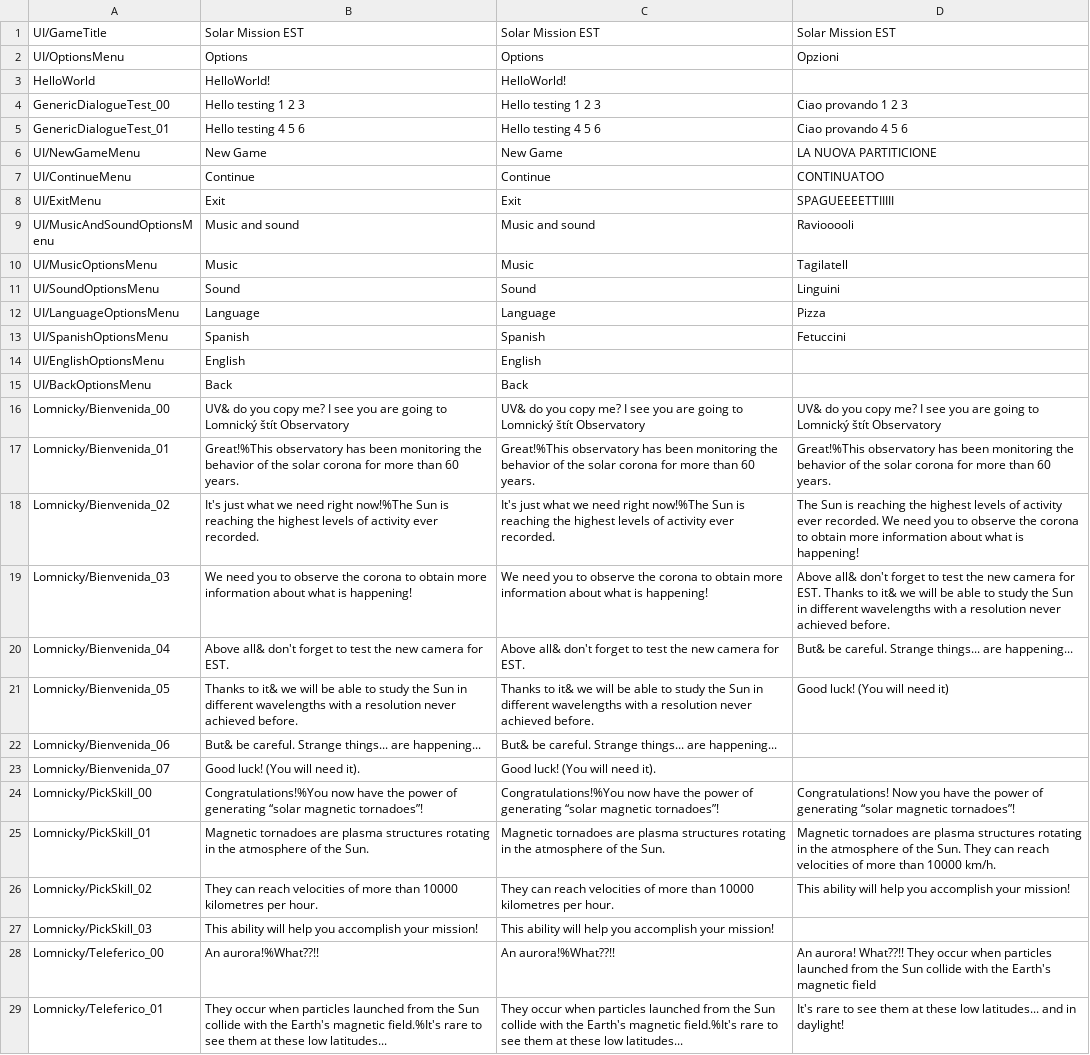
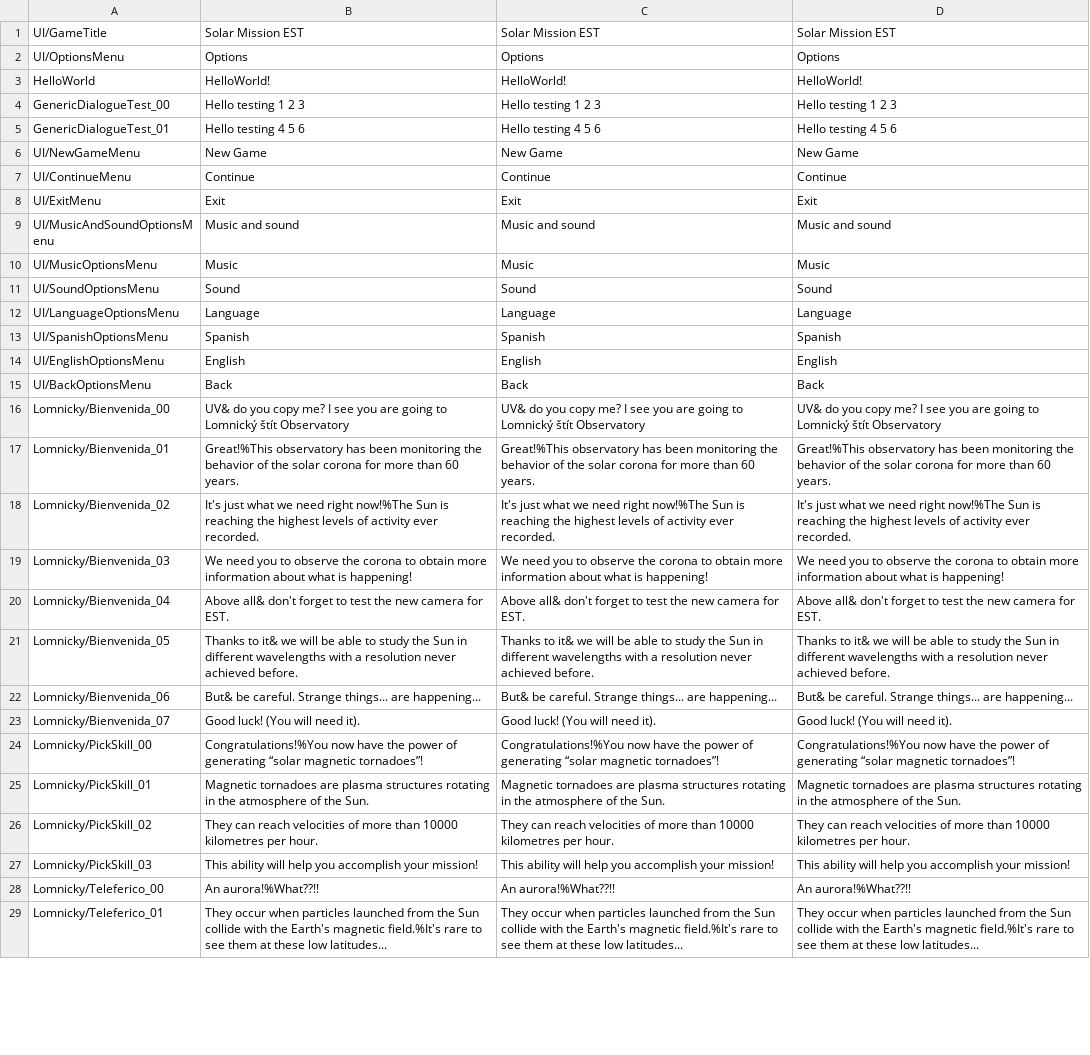
Before and after one commit to MHernandezOlmo/EST, a CSV file: Assets/Resources/LocalizationData/Translations - Lomnicky Revised.csv, drawn as a sheet; only a part is shown; the diff covers the shown part only; the diff names each change by its address in the sheet, - before the commit and + after, or states it on an @@ line.

```diff
--- a/Assets/Resources/LocalizationData/Translations - Lomnicky Revised.csv
+++ b/Assets/Resources/LocalizationData/Translations - Lomnicky Revised.csv
-D2: Opzioni
+D2: Options
-D3: (empty)
+D3: HelloWorld!
-D4: Ciao provando 1 2 3
+D4: Hello testing 1 2 3
-D5: Ciao provando 4 5 6
+D5: Hello testing 4 5 6
-D6: LA NUOVA PARTITICIONE
+D6: New Game
-D7: CONTINUATOO
+D7: Continue
-D8: SPAGUEEEETTIIIII
+D8: Exit
-D9: Raviooooli
+D9: Music and sound
-D10: Tagilatell
+D10: Music
-D11: Linguini
+D11: Sound
-D12: Pizza
+D12: Language
-D13: Fetuccini
+D13: Spanish
-D14: (empty)
+D14: English
-D15: (empty)
+D15: Back
-D18: The Sun is reaching the highest levels of activity ever recorded. We need you to observe the corona to obtain more information about what is happening!
+D18: It's just what we need right now!%The Sun is reaching the highest levels of activity ever recorded.
-D19: Above all& don't forget to test the new camera for EST. Thanks to it& we will be able to study the Sun in different wavelengths with a resolution never achieved before.
+D19: We need you to observe the corona to obtain more information about what is happening!
-D20: But& be careful. Strange things... are happening...
+D20: Above all& don't forget to test the new camera for EST.
-D21: Good luck! (You will need it)
+D21: Thanks to it& we will be able to study the Sun in different wavelengths with a resolution never achieved before.
-D22: (empty)
+D22: But& be careful. Strange things... are happening...
-D23: (empty)
+D23: Good luck! (You will need it).
-D24: Congratulations! Now you have the…
+D24: Congratulations!%You now have the…
-D25: …the Sun. They can reach velocities of more than 10000 km/h.
+D25: …the Sun.
-D26: This ability will help you accomplish your mission!
+D26: They can reach velocities of more than 10000 kilometres per hour.
-D27: (empty)
+D27: This ability will help you accomplish your mission!
-D28: An aurora! What??!! They occur when particles launched from the Sun collide with the Earth's magnetic field
+D28: An aurora!%What??!!
-D29: It's rare to see them at these low latitudes... and in daylight!
+D29: They occur when particles launched from the Sun collide with the Earth's magnetic field.%It's rare to see them at these low latitudes...
```
Also changed, not shown: 7 added rows, 2 removed rows and 107 edited cells elsewhere in this file, 2 other files.
